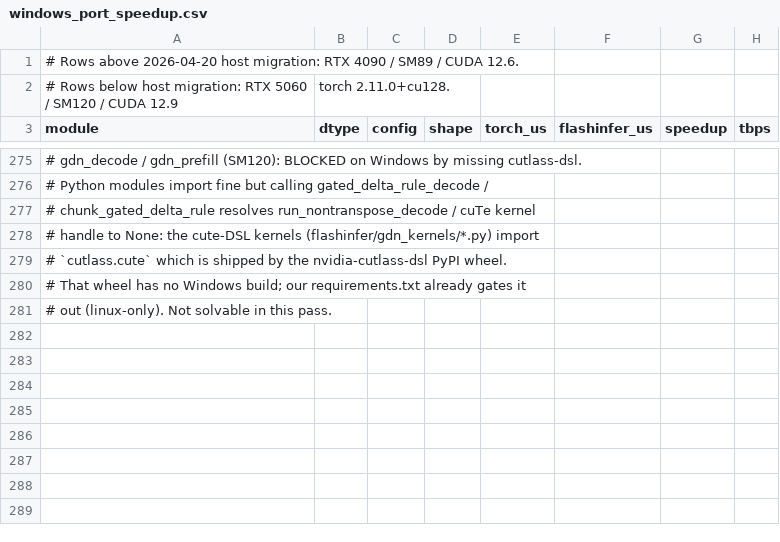
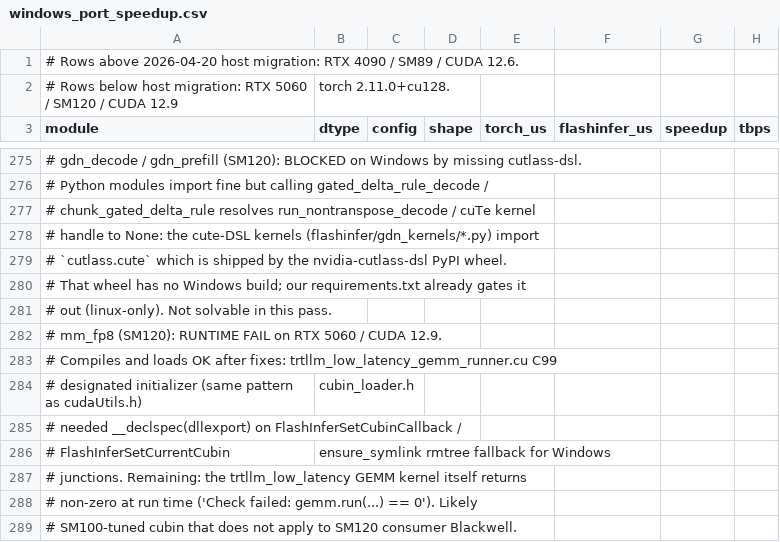
Before and after one commit to yyj6666667/flashinfer, a CSV file: benchmarks/results/windows_port_speedup.csv, drawn as a sheet; only a part is shown, gaps mark what is left out; the diff names each change by its address in the sheet, - before the commit and + after, or states it on an @@ line.

Commit message:
bench: record mm_fp8 blocker (SM120 runtime fail in trtllm GEMM)

```diff
--- a/benchmarks/results/windows_port_speedup.csv
+++ b/benchmarks/results/windows_port_speedup.csv
+row 282: # mm_fp8 (SM120): RUNTIME FAIL on RTX 5060 / CUDA 12.9.
+row 283: # Compiles and loads OK after fixes: trtllm_low_latency_gemm_runner.cu C99
+row 284: # designated initializer (same pattern as cudaUtils.h) | cubin_loader.h
+row 285: # needed __declspec(dllexport) on FlashInferSetCubinCallback /
+row 286: # FlashInferSetCurrentCubin | ensure_symlink rmtree fallback for Windows
+row 287: # junctions. Remaining: the trtllm_low_latency GEMM kernel itself returns
+row 288: # non-zero at run time ('Check failed: gemm.run(...) == 0'). Likely
+row 289: # SM100-tuned cubin that does not apply to SM120 consumer Blackwell.
```
